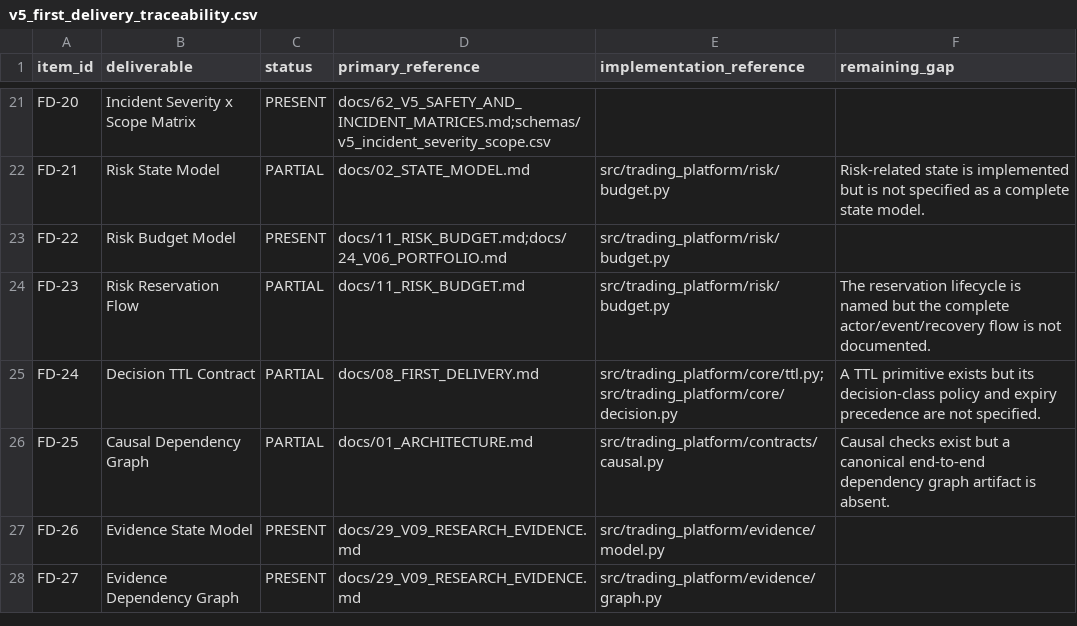
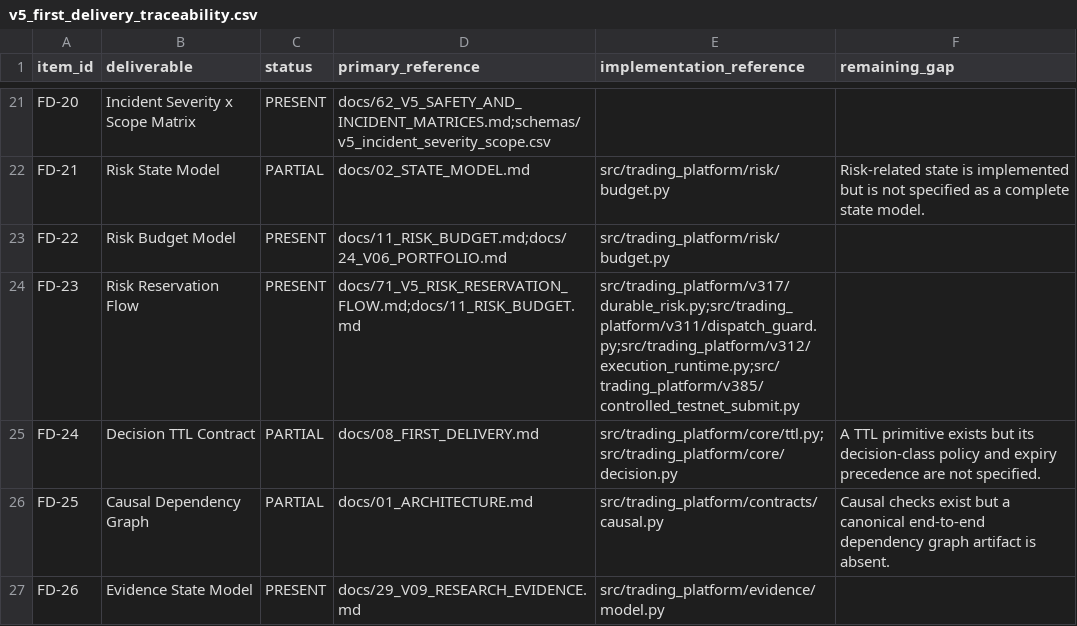
Before and after one commit to Zenex-cpp/Quant_trading_platform, a CSV file: schemas/v5_first_delivery_traceability.csv, drawn as a sheet; only a part is shown, gaps mark what is left out; the shorter side is filled out with more unchanged rows.

```diff
--- a/schemas/v5_first_delivery_traceability.csv
+++ b/schemas/v5_first_delivery_traceability.csv
@@ -23,3 +23,3 @@ FD-21,Risk State Model,PARTIAL,docs/02_STATE_MODEL.md,src/trading_platform/risk/
 FD-22,Risk Budget Model,PRESENT,docs/11_RISK_BUDGET.md;docs/24_V06_PORTFOLIO.md,src/trading_platform/risk/budget.py,
-FD-23,Risk Reservation Flow,PARTIAL,docs/11_RISK_BUDGET.md,src/trading_platform/risk/budget.py,"The reservation lifecycle is named but the complete actor/event/recovery flow is not documented."
+FD-23,Risk Reservation Flow,PRESENT,docs/71_V5_RISK_RESERVATION_FLOW.md;docs/11_RISK_BUDGET.md,src/trading_platform/v317/durable_risk.py;src/trading_platform/v311/dispatch_guard.py;src/trading_platform/v312/execution_runtime.py;src/trading_platform/v385/controlled_testnet_submit.py,
 FD-24,Decision TTL Contract,PARTIAL,docs/08_FIRST_DELIVERY.md,src/trading_platform/core/ttl.py;src/trading_platform/core/decision.py,"A TTL primitive exists but its decision-class policy and expiry precedence are not specified."
```
Also changed, not shown: compliance_v429.csv, 38 other files.
